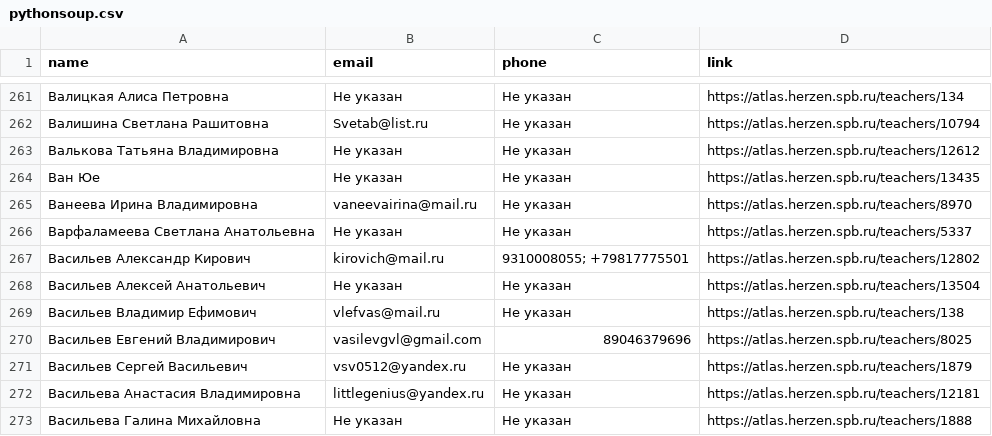
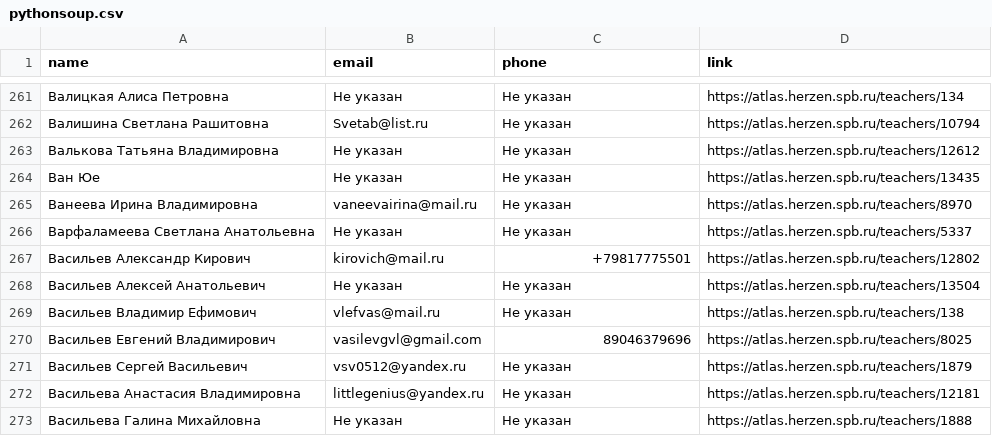
Before and after one commit to bluv4nul/CompPractice, a CSV file: Scraping/PythonSoup/pythonsoup.csv, drawn as a sheet; only a part is shown, gaps mark what is left out.

Commit message:
Update pythonsoup.csv
line 267 quoting

```diff
--- a/Scraping/PythonSoup/pythonsoup.csv
+++ b/Scraping/PythonSoup/pythonsoup.csv
@@ -266,3 +266,3 @@
 Варфаламеева Светлана Анатольевна;Не указан;Не указан;https://atlas.herzen.spb.ru/teachers/5337
-Васильев Александр Кирович;kirovich@mail.ru;"9310008055; +79817775501";https://atlas.herzen.spb.ru/teachers/12802
+Васильев Александр Кирович;kirovich@mail.ru;+79817775501;https://atlas.herzen.spb.ru/teachers/12802
 Васильев Алексей Анатольевич;Не указан;Не указан;https://atlas.herzen.spb.ru/teachers/13504
```
